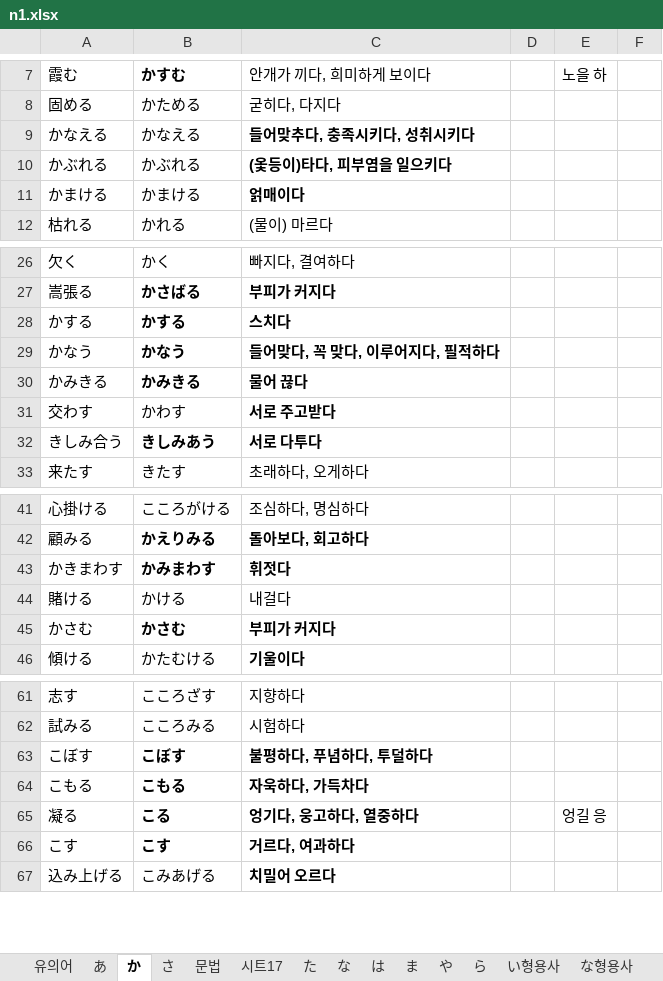
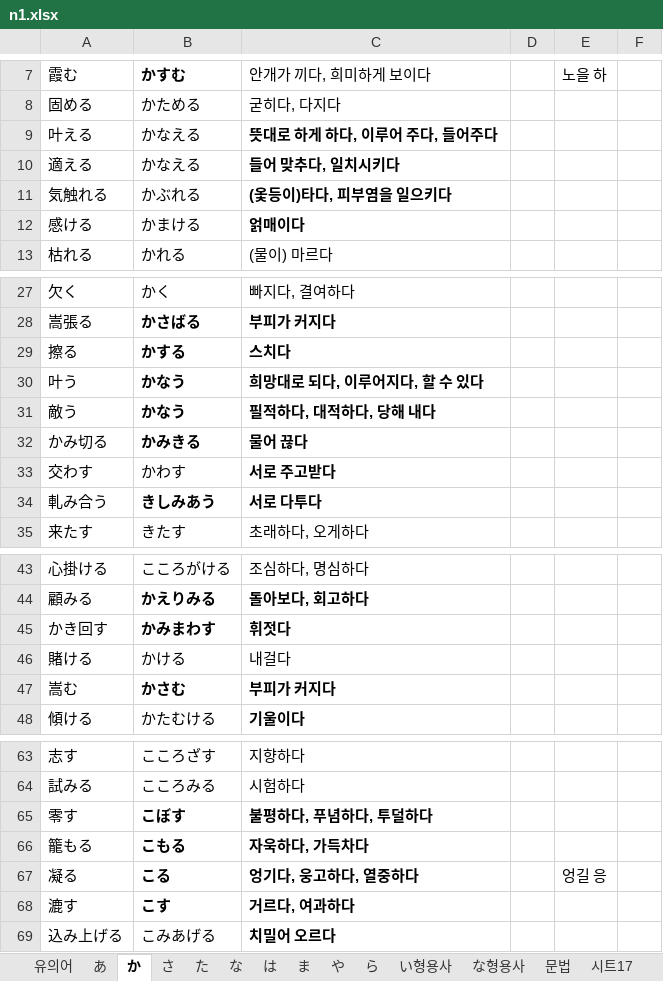
Before and after one commit to wonjongseo/toeic-voca, an Excel workbook: public/n1.xlsx, sheet か, drawn as a sheet; only a part is shown, gaps mark what is left out; values as stored, in another font and other column widths than the file's, no borders; charts and pictures not drawn; removed rows and columns are numbered as before the commit, all else as after; the diff covers the shown part only; the diff names each change by its address in the sheet, - before the commit and + after, or states it on an @@ line.

```diff
--- a/public/n1.xlsx (sheet か)
+++ b/public/n1.xlsx (sheet か)
@@ sheet tab order changed: 유의어 | あ | か | さ | た | な | は | ま | や | ら | い형용사 | な형용사 | 문법 | 시트17 @@
+row 9: 叶える | かなえる | 뜻대로 하게 하다, 이루어 주다, 들어주다
-A10: かなえる
+A10: 適える
-C10: 들어맞추다, 충족시키다, 성취시키다
+C10: 들어 맞추다, 일치시키다
-A11: かぶれる
+A11: 気触れる
-A12: かまける
+A12: 感ける
-A29: かする
+A29: 擦る
-row 29: かなう | かなう | 들어맞다, 꼭 맞다, 이루어지다, 필적하다
+row 30: 叶う | かなう | 희망대로 되다, 이루어지다, 할 수 있다
+row 31: 敵う | かなう | 필적하다, 대적하다, 당해 내다
-A32: かみきる
+A32: かみ切る
-A34: きしみ合う
+A34: 軋み合う
-A45: かきまわす
+A45: かき回す
-A47: かさむ
+A47: 嵩む
-A65: こぼす
+A65: 零す
-A66: こもる
+A66: 籠もる
-A68: こす
+A68: 漉す
```
Also changed, not shown: 1 removed row and 7 edited cells elsewhere in this sheet, sheet 문법, sheet は, sheet な형용사, sheet た, sheet あ, sheet 부사, 5 more sheets, 3 other files.
